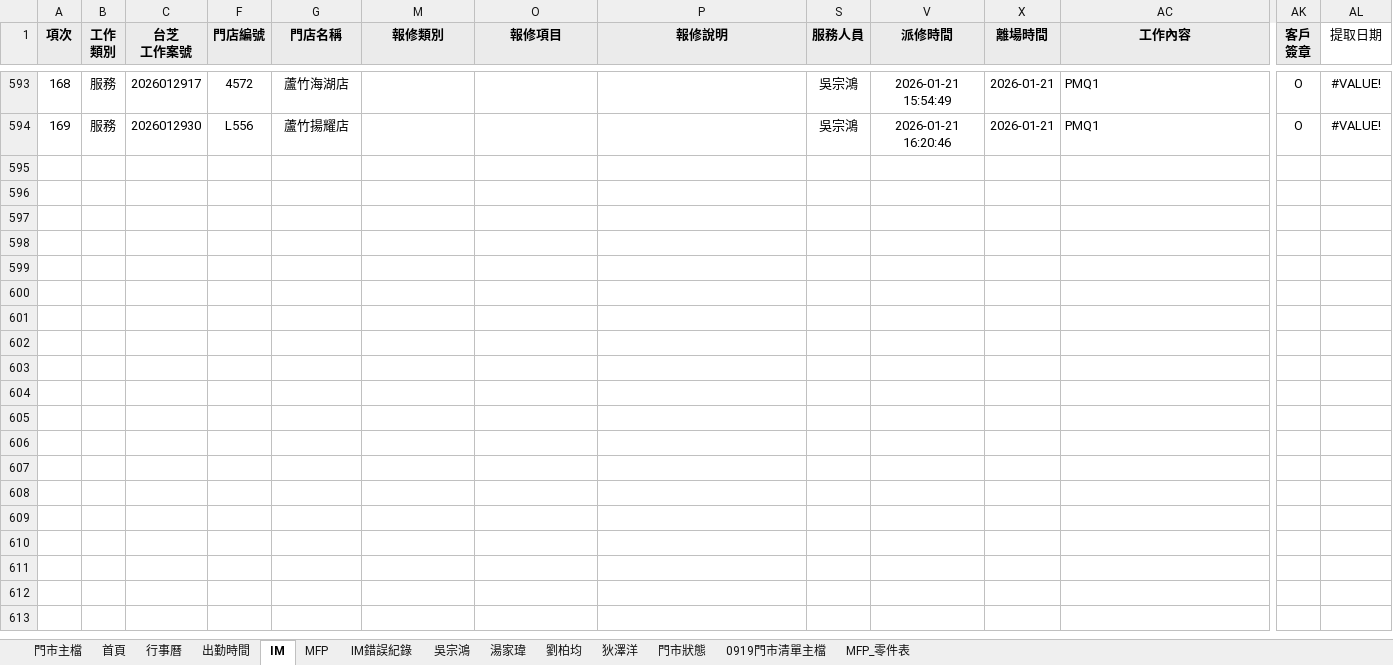
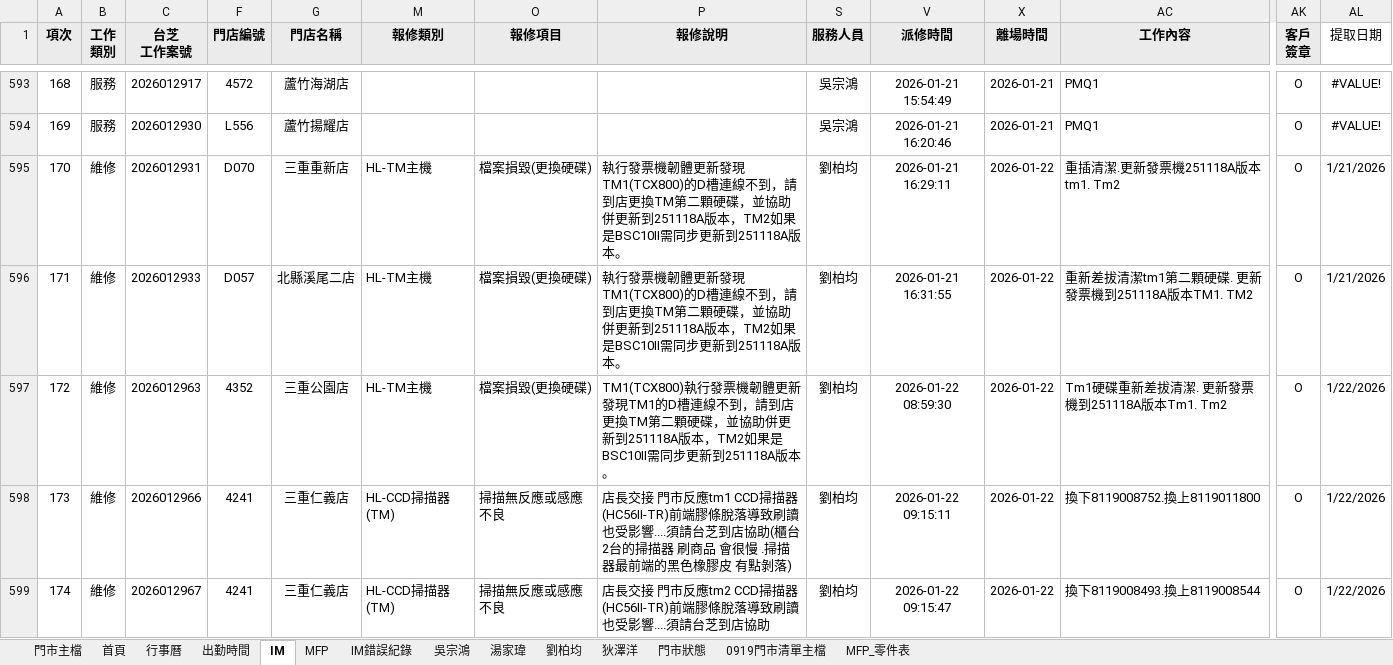
Before and after one commit to Yang-0419-di/FW_2, an Excel workbook: data.xlsx, sheet IM, drawn as a sheet; only a part is shown, gaps mark what is left out; values as stored, in another font and other column widths than the file's, no borders; conditional formats not drawn; rows hold the shown columns only; the diff covers the shown part only; the diff names each change by its address in the sheet, - before the commit and + after, or states it on an @@ line.

```diff
--- a/data.xlsx (sheet IM)
+++ b/data.xlsx (sheet IM)
+row 595: 170 | 維修 | 2026012931 | D070 | 三重重新店 | HL-TM主機 | 檔案損毀(更換硬碟) | 執行發票機韌體更新發現TM1(TCX800)的D槽連線不到，請到店更換TM第二顆硬碟，並協助併更新到251118A版本，TM2如果是BSC10II需同步更新到251118A版本。 | 劉柏均 | 2026-01-21 16:29:11 | 2026-01-22 | 重插清潔.更新發票機251118A版本tm1. Tm2 | O | 1/21/2026
+row 596: 171 | 維修 | 2026012933 | D057 | 北縣溪尾二店 | HL-TM主機 | 檔案損毀(更換硬碟) | 執行發票機韌體更新發現TM1(TCX800)的D槽連線不到，請到店更換TM第二顆硬碟，並協助併更新到251118A版本，TM2如果是BSC10II需同步更新到251118A版本。 | 劉柏均 | 2026-01-21 16:31:55 | 2026-01-22 | 重新差拔清潔tm1第二顆硬碟. 更新發票機到251118A版本TM1. TM2 | O | 1/21/2026
+row 597: 172 | 維修 | 2026012963 | 4352 | 三重公園店 | HL-TM主機 | 檔案損毀(更換硬碟) | TM1(TCX800)執行發票機韌體更新發現TM1的D槽連線不到，請到店更換TM第二顆硬碟，並協助併更新到251118A版本，TM2如果是BSC10II需同步更新到251118A版本。 | 劉柏均 | 2026-01-22 08:59:30 | 2026-01-22 | Tm1硬碟重新差拔清潔. 更新發票機到251118A版本Tm1. Tm2 | O | 1/22/2026
+row 598: 173 | 維修 | 2026012966 | 4241 | 三重仁義店 | HL-CCD掃描器(TM) | 掃描無反應或感應不良 | 店長交接 門市反應tm1 CCD掃描器(HC56II-TR)前端膠條脫落導致刷讀也受影響....須請台芝到店協助(櫃台2台的掃描器 刷商品 會很慢 .掃描器最前端的黑色橡膠皮 有點剝落) | 劉柏均 | 2026-01-22 09:15:11 | 2026-01-22 | 換下8119008752.換上8119011800 | O | 1/22/2026
+row 599: 174 | 維修 | 2026012967 | 4241 | 三重仁義店 | HL-CCD掃描器(TM) | 掃描無反應或感應不良 | 店長交接 門市反應tm2 CCD掃描器(HC56II-TR)前端膠條脫落導致刷讀也受影響....須請台芝到店協助 | 劉柏均 | 2026-01-22 09:15:47 | 2026-01-22 | 換下8119008493.換上8119008544 | O | 1/22/2026
```
Also changed, not shown: 15 added rows elsewhere in this sheet, sheet 門市主檔, sheet MFP, sheet 吳宗鴻, sheet 劉柏均, sheet 出勤時間, sheet 湯家瑋, 2 more sheets, formulas that keep their value, hidden cells, charts or pictures, IM/202601_HL_Maintain_Report.xlsx, IM/202601_Service_Count_Report.xlsx, 3 other files.
